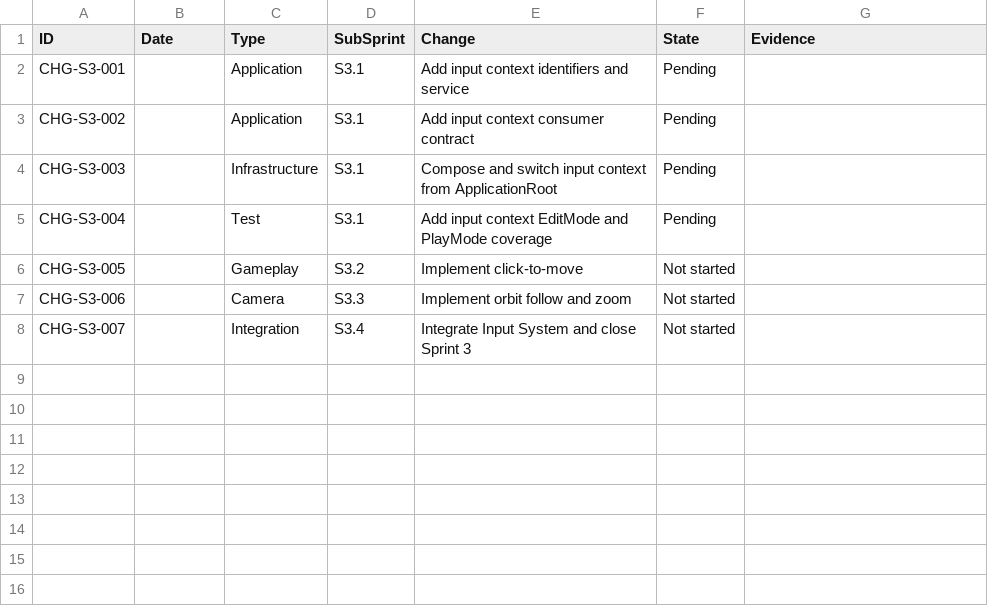
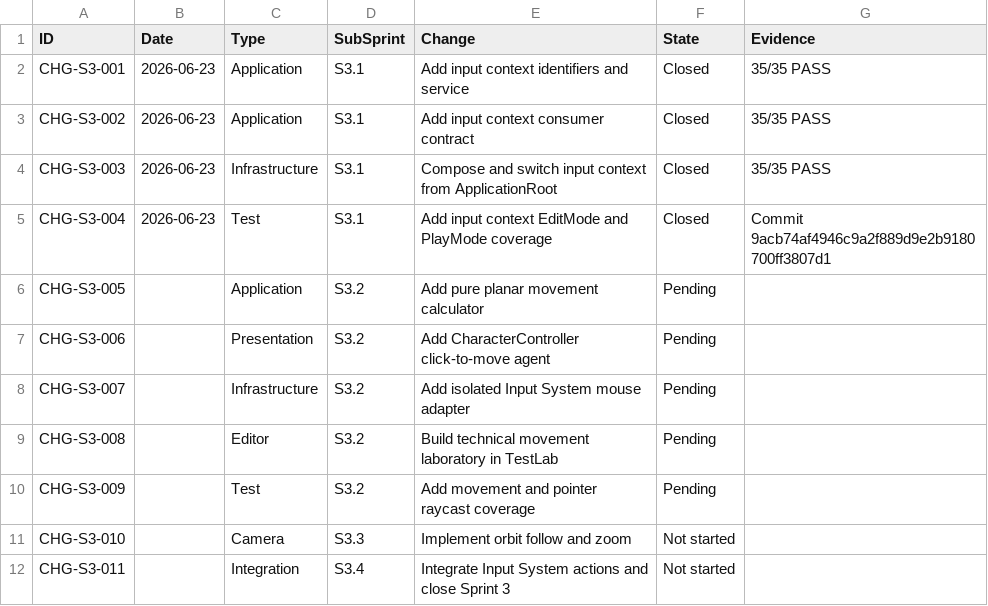
Before and after one commit to BLRochaGonzalez93/U012_CartridgeAndCloud, a CSV file: Documentation/10_Development_Records/Sprint_03/Traceability/S3_Traceability_Entries.csv, drawn as a sheet.

Commit message:
feat: add Sprint 3 click-to-move foundation
Add pure planar movement calculation, a CharacterController-based
technical player, click destination raycasting and the TestLab movement
laboratory.

Keep the approved Presentation dependency graph by isolating Mouse.current
inside an Infrastructure Input System adapter, and preserve the approved
TestLab scene roots.

Validated with 46/46 automated tests and manual click-to-move testing.

```diff
--- a/Documentation/10_Development_Records/Sprint_03/Traceability/S3_Traceability_Entries.csv
+++ b/Documentation/10_Development_Records/Sprint_03/Traceability/S3_Traceability_Entries.csv
@@ -1,8 +1,12 @@
 ID,Date,Type,SubSprint,Change,State,Evidence
-CHG-S3-001,,Application,S3.1,Add input context identifiers and service,Pending,
-CHG-S3-002,,Application,S3.1,Add input context consumer contract,Pending,
-CHG-S3-003,,Infrastructure,S3.1,Compose and switch input context from ApplicationRoot,Pending,
-CHG-S3-004,,Test,S3.1,Add input context EditMode and PlayMode coverage,Pending,
-CHG-S3-005,,Gameplay,S3.2,Implement click-to-move,Not started,
-CHG-S3-006,,Camera,S3.3,Implement orbit follow and zoom,Not started,
-CHG-S3-007,,Integration,S3.4,Integrate Input System and close Sprint 3,Not started,
+CHG-S3-001,2026-06-23,Application,S3.1,Add input context identifiers and service,Closed,35/35 PASS
+CHG-S3-002,2026-06-23,Application,S3.1,Add input context consumer contract,Closed,35/35 PASS
+CHG-S3-003,2026-06-23,Infrastructure,S3.1,Compose and switch input context from ApplicationRoot,Closed,35/35 PASS
+CHG-S3-004,2026-06-23,Test,S3.1,Add input context EditMode and PlayMode coverage,Closed,Commit 9acb74af4946c9a2f889d9e2b9180700ff3807d1
+CHG-S3-005,,Application,S3.2,Add pure planar movement calculator,Pending,
+CHG-S3-006,,Presentation,S3.2,Add CharacterController click-to-move agent,Pending,
+CHG-S3-007,,Infrastructure,S3.2,Add isolated Input System mouse adapter,Pending,
+CHG-S3-008,,Editor,S3.2,Build technical movement laboratory in TestLab,Pending,
+CHG-S3-009,,Test,S3.2,Add movement and pointer raycast coverage,Pending,
+CHG-S3-010,,Camera,S3.3,Implement orbit follow and zoom,Not started,
+CHG-S3-011,,Integration,S3.4,Integrate Input System actions and close Sprint 3,Not started,
```
Also changed, not shown: 30 other files.
